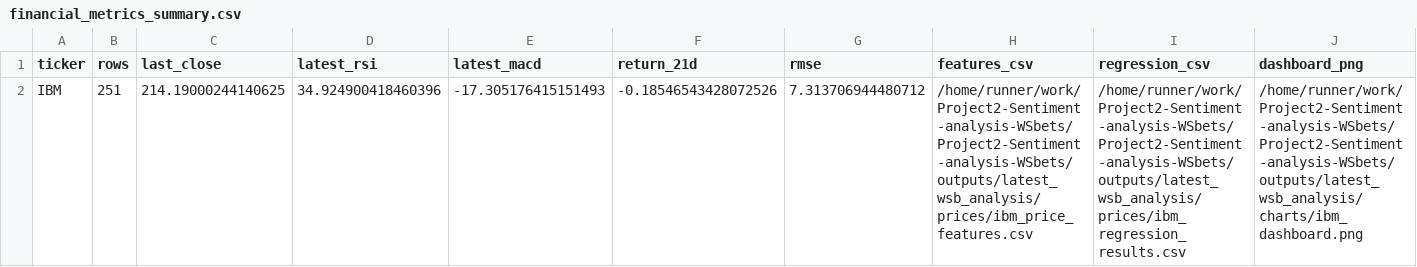
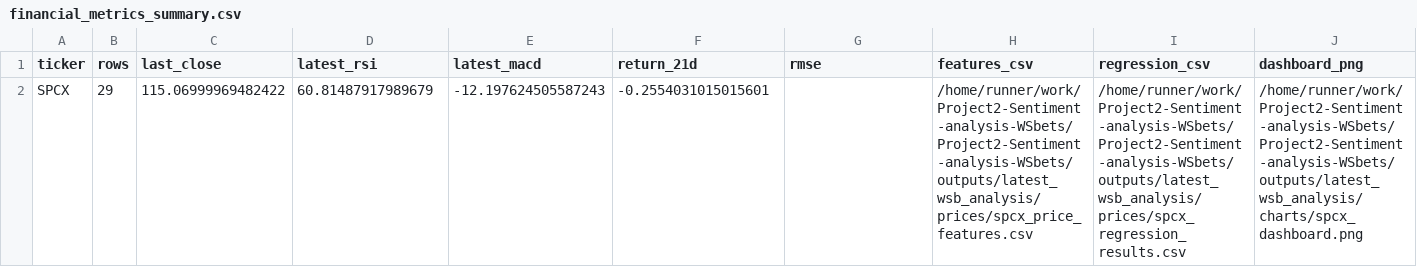
Before and after one commit to Diveride/Project2-Sentiment-analysis-WSbets, a CSV file: outputs/latest_wsb_analysis/financial_metrics_summary.csv, drawn as a sheet.

```diff
--- a/outputs/latest_wsb_analysis/financial_metrics_summary.csv
+++ b/outputs/latest_wsb_analysis/financial_metrics_summary.csv
@@ -1,2 +1,2 @@
 ticker,rows,last_close,latest_rsi,latest_macd,return_21d,rmse,features_csv,regression_csv,dashboard_png
-IBM,251,214.19000244140625,34.924900418460396,-17.305176415151493,-0.18546543428072526,7.313706944480712,/home/runner/work/Project2-Sentiment-analysis-WSbets/Project2-Sentiment-analysis-WSbets/outputs/latest_wsb_analysis/prices/ibm_price_features.csv,/home/runner/work/Project2-Sentiment-analysis-WSbets/Project2-Sentiment-analysis-WSbets/outputs/latest_wsb_analysis/prices/ibm_regression_results.csv,/home/runner/work/Project2-Sentiment-analysis-WSbets/Project2-Sentiment-analysis-WSbets/outputs/latest_wsb_analysis/charts/ibm_dashboard.png
+SPCX,29,115.06999969482422,60.81487917989679,-12.197624505587243,-0.2554031015015601,,/home/runner/work/Project2-Sentiment-analysis-WSbets/Project2-Sentiment-analysis-WSbets/outputs/latest_wsb_analysis/prices/spcx_price_features.csv,/home/runner/work/Project2-Sentiment-analysis-WSbets/Project2-Sentiment-analysis-WSbets/outputs/latest_wsb_analysis/prices/spcx_regression_results.csv,/home/runner/work/Project2-Sentiment-analysis-WSbets/Project2-Sentiment-analysis-WSbets/outputs/latest_wsb_analysis/charts/spcx_dashboard.png
```
Also changed, not shown: outputs/latest_wsb_analysis/latest_wsb_mentions.csv, outputs/latest_wsb_analysis/prices/googl_pytorch_lstm_results.csv, 50 other files.
